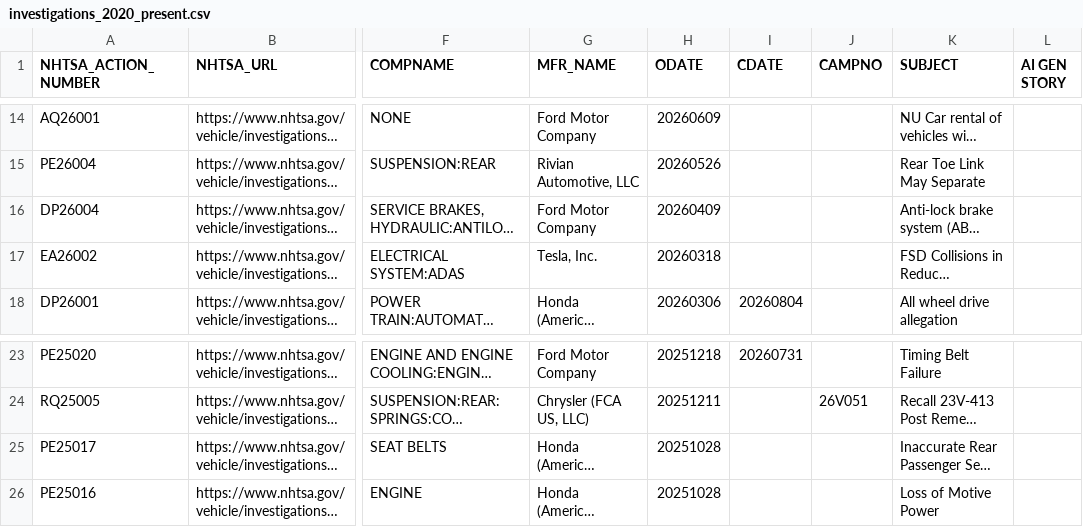
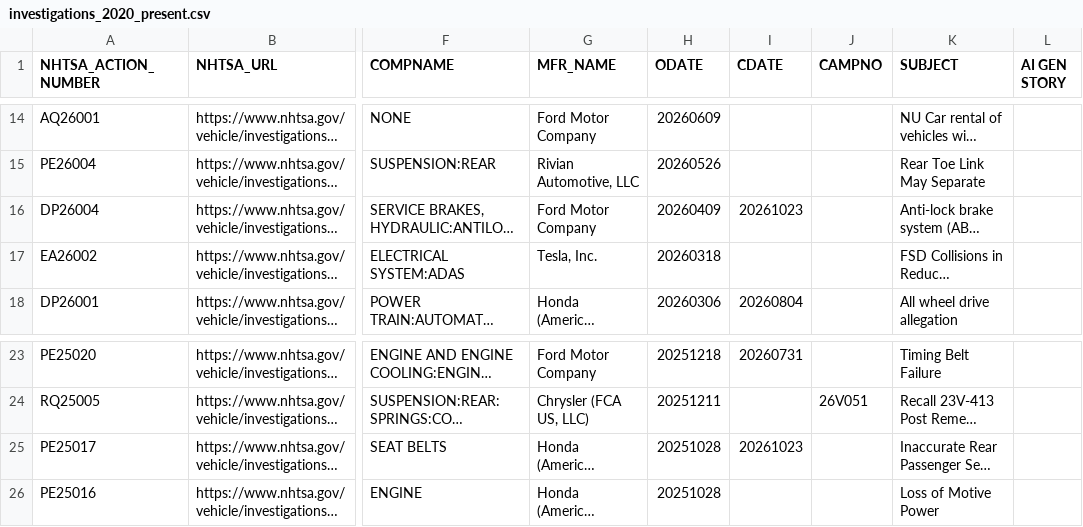
Before and after one commit to grantschwab/recall-tool, a CSV file: investigations_2020_present.csv, drawn as a sheet; only a part is shown, gaps mark what is left out; long unchanged cells end in …; the diff names each change by its address in the sheet, - before the commit and + after, or states it on an @@ line.

```diff
--- a/investigations_2020_present.csv
+++ b/investigations_2020_present.csv
-I16 (CDATE): (empty)
+I16 (CDATE): 20261023
-I25 (CDATE): (empty)
+I25 (CDATE): 20261023
```
Also changed, not shown: recalls_2020_present.csv, 1 other file.
